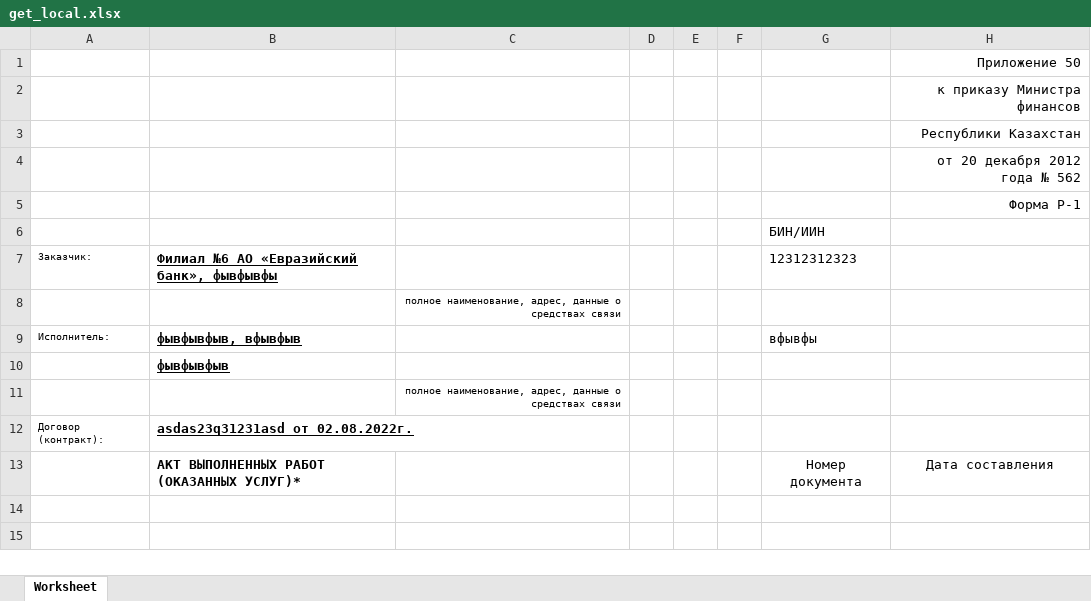
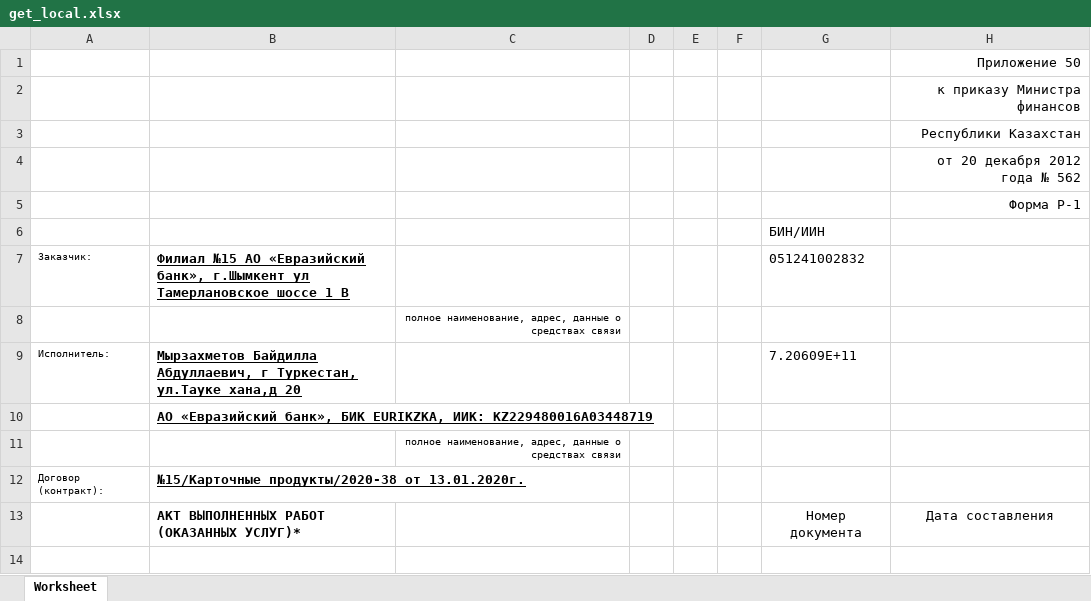
Before and after one commit to yzeinullaev/automatic-payout, an Excel workbook: storage/app/public/get_local.xlsx, sheet Worksheet, drawn as a sheet; only a part is shown; the shorter side is filled out with more unchanged rows; values as stored, in another font and other column widths than the file's, no borders; the diff covers the shown part only; the diff names each change by its address in the sheet, - before the commit and + after, or states it on an @@ line.

```diff
--- a/storage/app/public/get_local.xlsx (sheet Worksheet)
+++ b/storage/app/public/get_local.xlsx (sheet Worksheet)
-B7: Филиал №6 АО «Евразийский банк», фывфывфы
+B7: Филиал №15 АО «Евразийский банк», г.Шымкент ул Тамерлановское шоссе 1 В
-G7: 12312312323
+G7: 051241002832
-B9: фывфывфыв, вфывфыв
+B9: Мырзахметов Байдилла Абдуллаевич, г Туркестан, ул.Тауке хана,д 20
-G9: вфывфы
+G9: 7.20609E+11
-B10: фывфывфыв
+B10: АО «Евразийский банк», БИК EURIKZKA, ИИК: KZ229480016А03448719
-B12: asdas23q31231asd от 02.08.2022г.
+B12: №15/Карточные продукты/2020-38 от 13.01.2020г.
```
Also changed, not shown: 11 added rows, 1 removed row and 7 edited cells elsewhere in this sheet, 15 other files.
